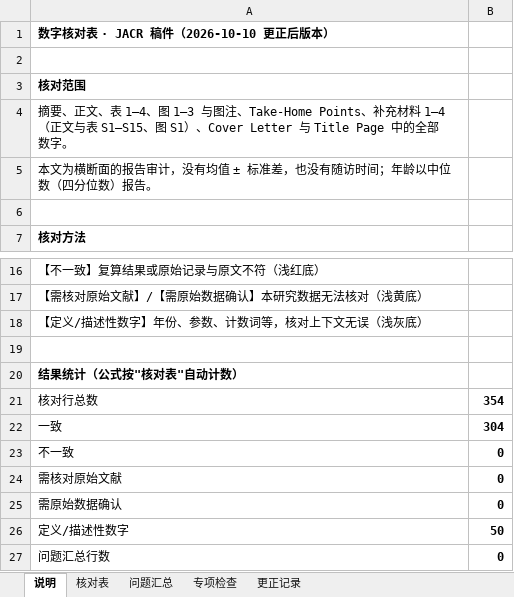
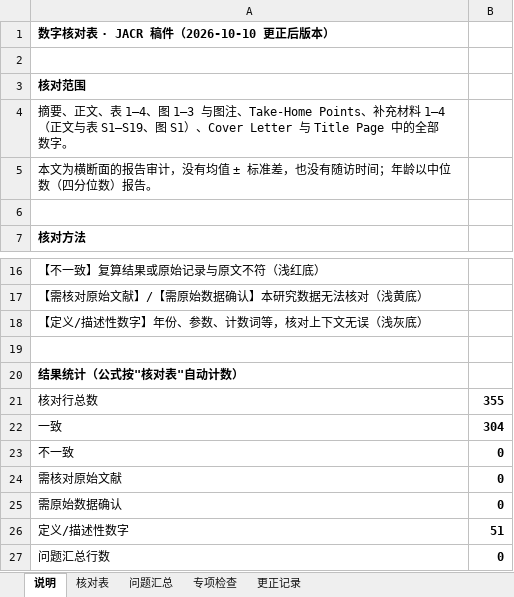
Before and after one commit to hthien76413-dotcom/-Diagnostic-performance-of-intestinal-malrotation, an Excel workbook: 数字核对表.xlsx, sheet 说明, drawn as a sheet; only a part is shown, gaps mark what is left out; values as stored, in another font and other column widths than the file's, no borders; the diff names each change by its address in the sheet, - before the commit and + after, or states it on an @@ line.

```diff
--- a/数字核对表.xlsx (sheet 说明)
+++ b/数字核对表.xlsx (sheet 说明)
-A4: …文与表 S1–S15、图 S1…
+A4: …文与表 S1–S19、图 S1…
-B21: 354
+B21: 355
-B26: 50
+B26: 51
```
Also changed, not shown: sheet 核对表, sheet 更正记录, sheet 专项检查, 31 other files.
